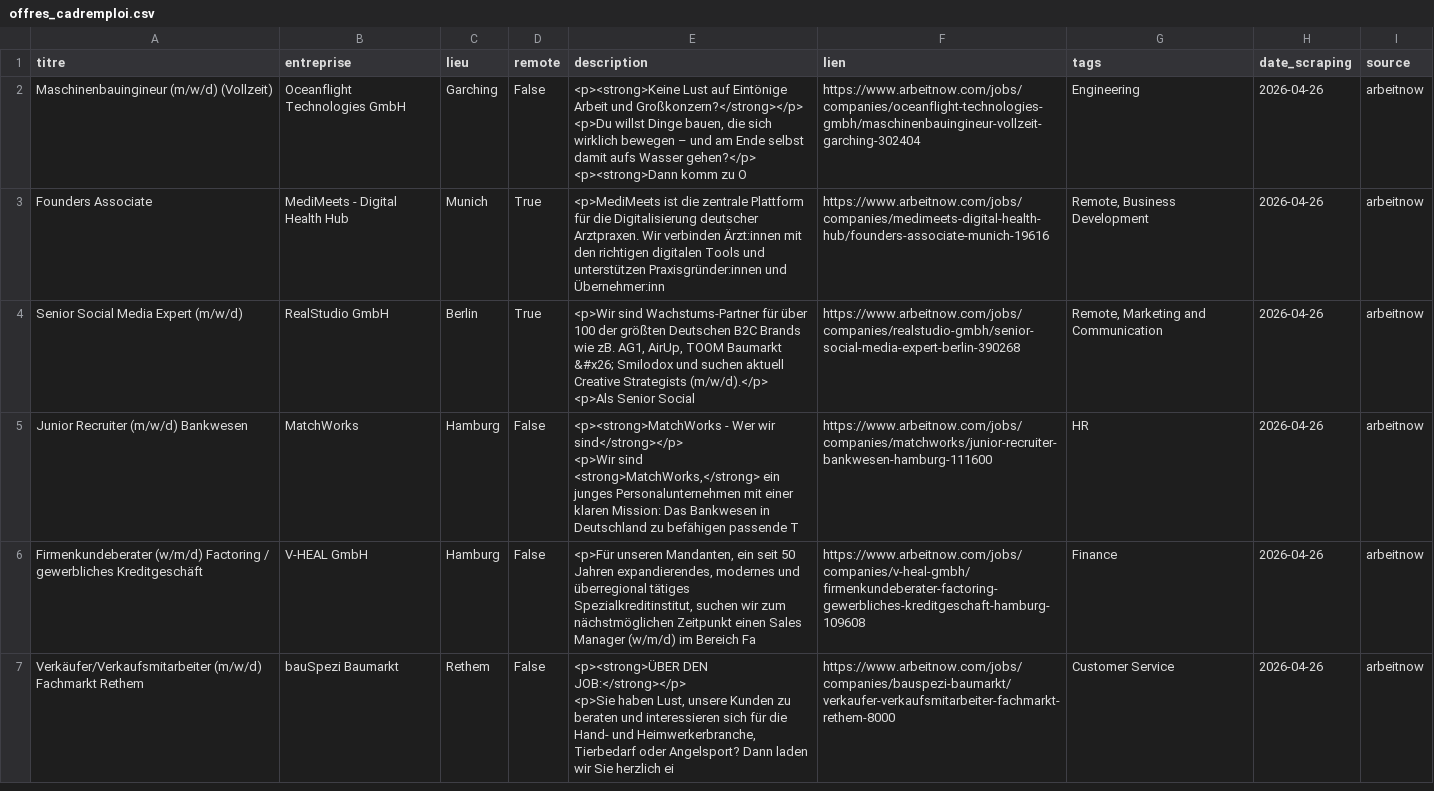
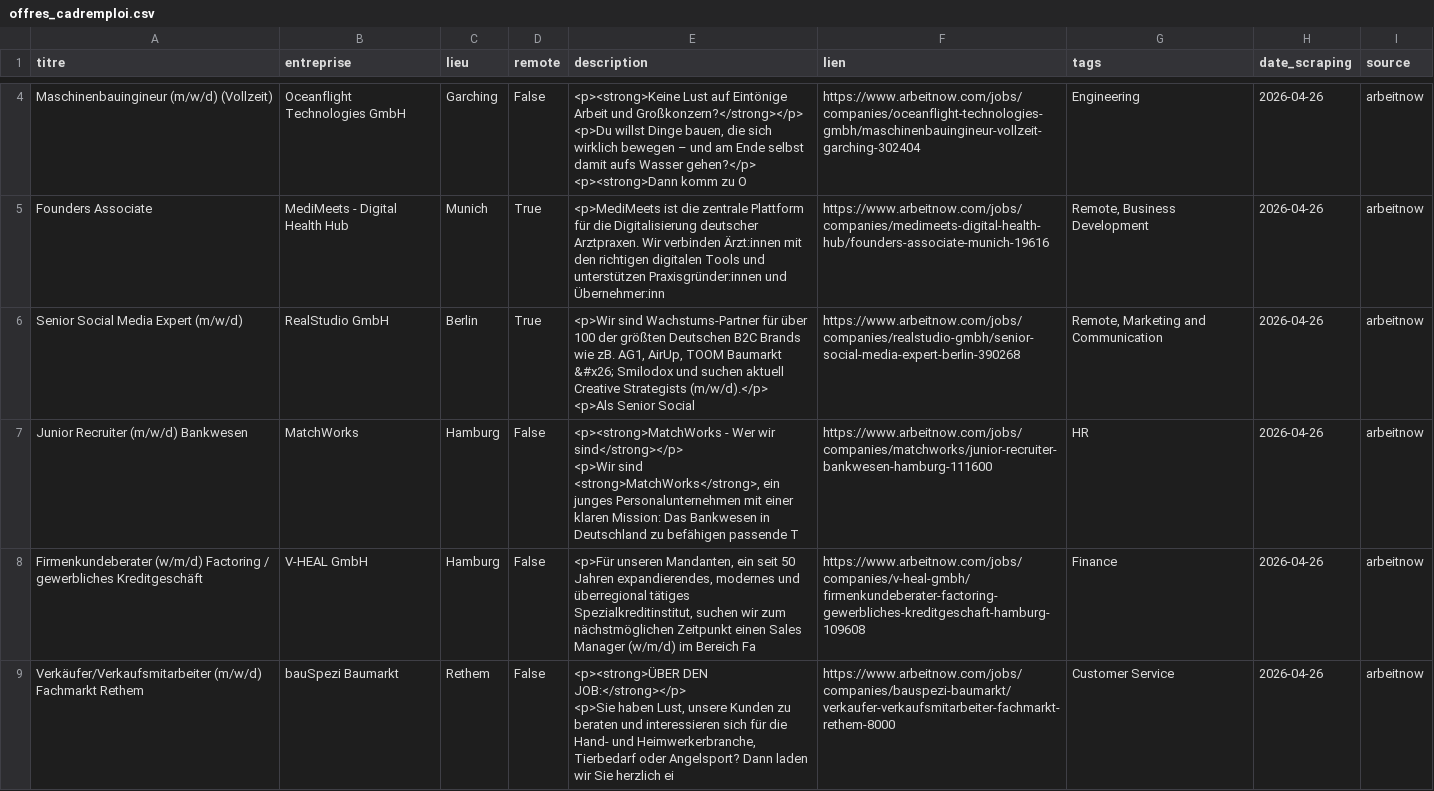
Before and after one commit to ily25-11/mon-projet, a CSV file: data/offres_cadremploi.csv, drawn as a sheet; only a part is shown, gaps mark what is left out; the diff covers the shown part only.

```diff
--- a/data/offres_cadremploi.csv
+++ b/data/offres_cadremploi.csv
@@ -7,4 +10,4 @@ Senior Social Media Expert (m/w/d),RealStudio GmbH,Berlin,True,"<p>Wir sind Wach
 <p>Als Senior Social ",https://www.arbeitnow.com/jobs/companies/realstudio-gmbh/senior-social-media-expert-berlin-390268,"Remote, Marketing and Communication",2026-04-26,arbeitnow
-Junior Recruiter (m/w/d) Bankwesen,MatchWorks,Hamburg,False,"<p><strong>MatchWorks - Wer wir sind</strong></p>
-<p>Wir sind <strong>MatchWorks,</strong> ein junges Personalunternehmen mit einer klaren Mission: Das Bankwesen in Deutschland zu befähigen passende T",https://www.arbeitnow.com/jobs/companies/matchworks/junior-recruiter-bankwesen-hamburg-111600,HR,2026-04-26,arbeitnow
+Junior Recruiter (m/w/d) Bankwesen,MatchWorks,Hamburg,False,"<p><strong>MatchWorks - Wer wir sind</strong></p>
+<p>Wir sind <strong>MatchWorks</strong>, ein junges Personalunternehmen mit einer klaren Mission: Das Bankwesen in Deutschland zu befähigen passende T",https://www.arbeitnow.com/jobs/companies/matchworks/junior-recruiter-bankwesen-hamburg-111600,HR,2026-04-26,arbeitnow
 Firmenkundeberater (w/m/d) Factoring / gewerbliches Kreditgeschäft,V-HEAL GmbH,Hamburg,False,"<p>Für unseren Mandanten, ein seit 50 Jahren expandierendes, modernes und überregional tätiges Spezialkreditinstitut, suchen wir zum nächstmöglichen Zeitpunkt einen Sales Manager (w/m/d) im Bereich Fa",https://www.arbeitnow.com/jobs/companies/v-heal-gmbh/firmenkundeberater-factoring-gewerbliches-kreditgeschaft-hamburg-109608,Finance,2026-04-26,arbeitnow
```
Also changed, not shown: 2 added rows elsewhere in this file, data/offres_serpapi.csv, 13 other files.
